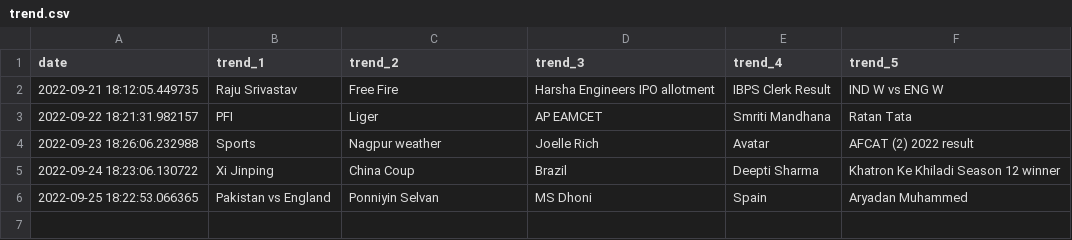
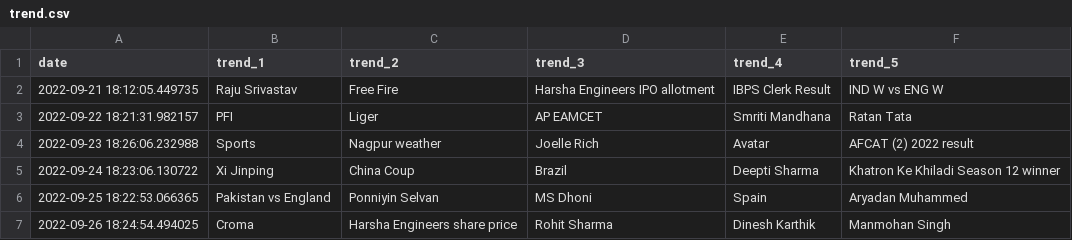
Before and after one commit to iusekarma/trendlogger, a CSV file: trend.csv, drawn as a sheet; the diff names each change by its address in the sheet, - before the commit and + after, or states it on an @@ line.

```diff
--- a/trend.csv
+++ b/trend.csv
+row 7: 2022-09-26 18:24:54.494025 | Croma | Harsha Engineers share price | Rohit Sharma | Dinesh Karthik | Manmohan Singh
```
Also changed, not shown: 1 other file.
